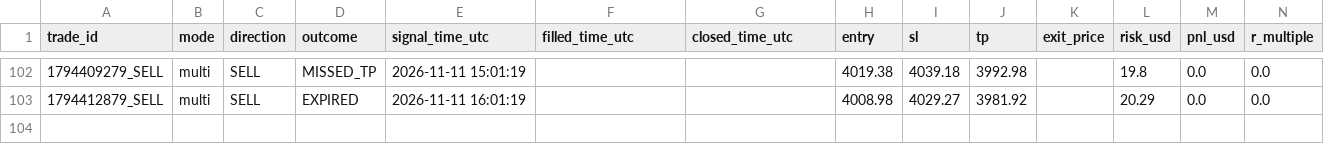
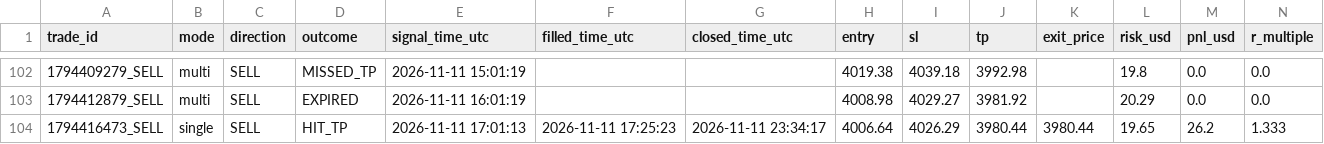
Before and after one commit to duongviethiep/gold-bot, a CSV file: trade_journal.csv, drawn as a sheet; only a part is shown, gaps mark what is left out; rows hold the shown columns only; the diff names each change by its address in the sheet, - before the commit and + after, or states it on an @@ line.

```diff
--- a/trade_journal.csv
+++ b/trade_journal.csv
+row 104: 1794416473_SELL | single | SELL | HIT_TP | 2026-11-11 17:01:13 | 2026-11-11 17:25:23 | 2026-11-11 23:34:17 | 4006.64 | 4026.29 | 3980.44 | 3980.44 | 19.65 | 26.2 | 1.333
```
Also changed, not shown: 1 other file.
